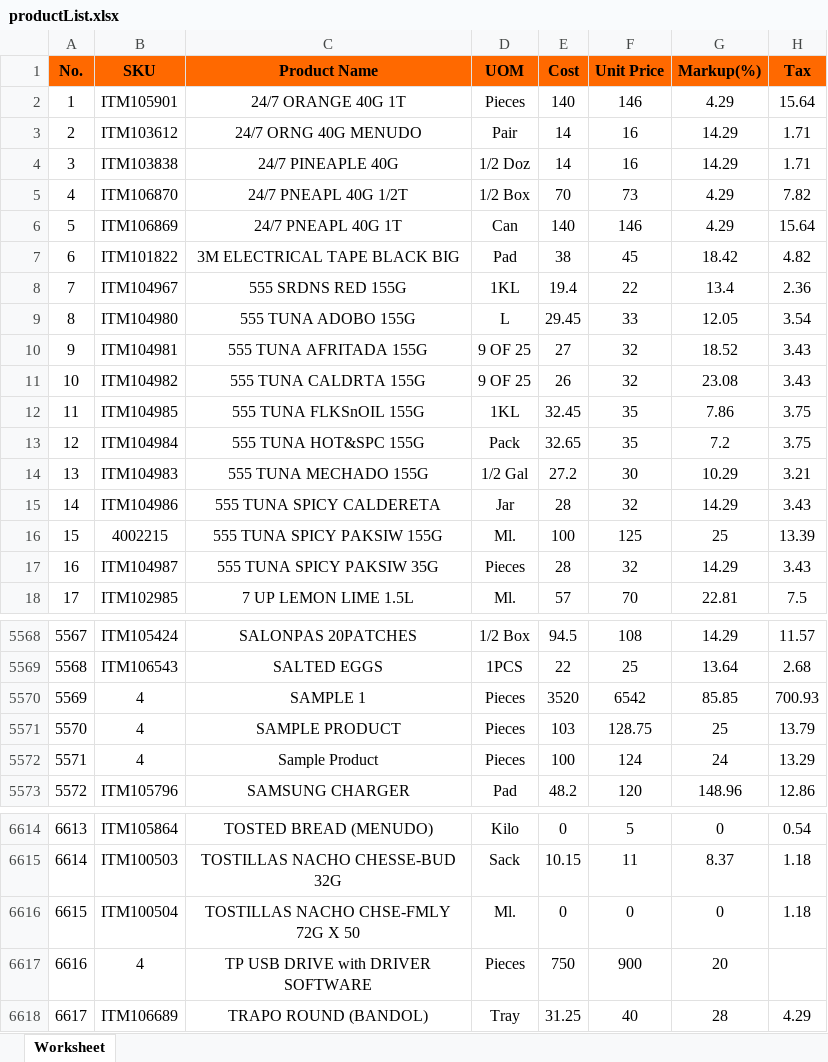
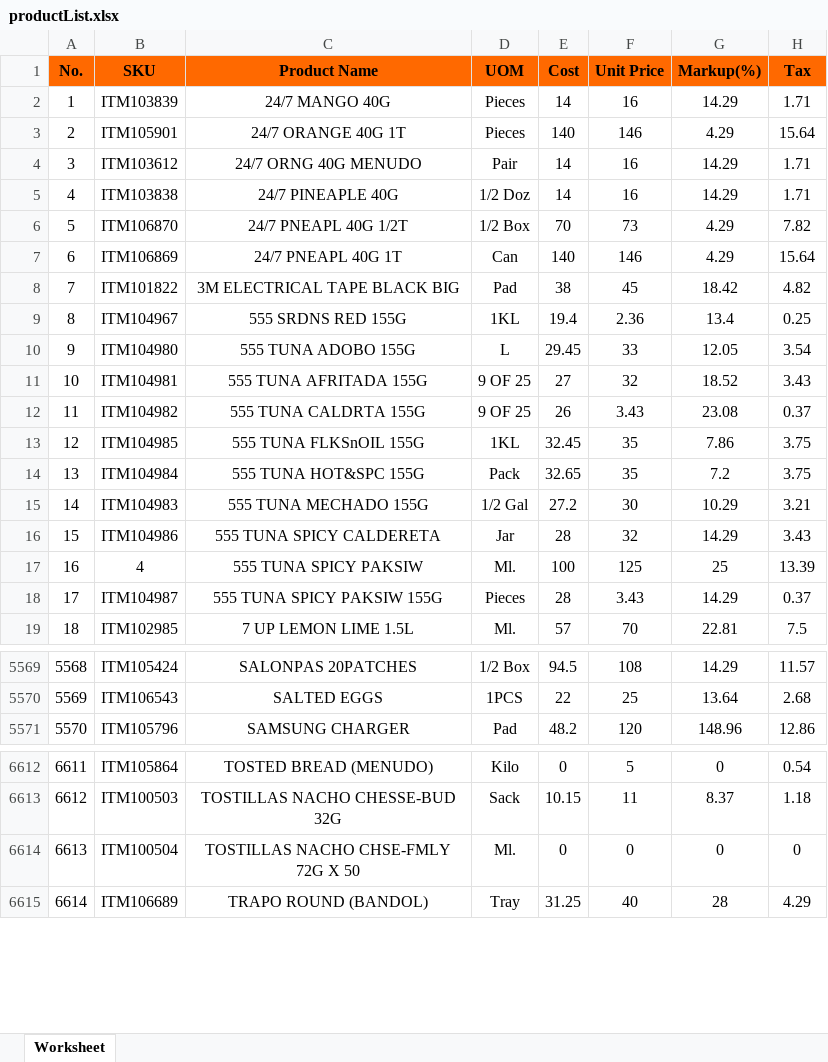
Before and after one commit to garendeveloper/tinkerpro_admin, an Excel workbook: reports/productList.xlsx, sheet Worksheet, drawn as a sheet; only a part is shown, gaps mark what is left out; values as stored, in another font and other column widths than the file's, no borders; removed rows and columns are numbered as before the commit, all else as after; the diff covers the shown part only; the diff names each change by its address in the sheet, - before the commit and + after, or states it on an @@ line.

```diff
--- a/reports/productList.xlsx (sheet Worksheet)
+++ b/reports/productList.xlsx (sheet Worksheet)
+row 2: 1 | ITM103839 | 24/7 MANGO 40G | Pieces | 14 | 16 | 14.29 | 1.71
@@ column A (No.) renumbered from row 3 down @@
-F9 (Unit Price): 22
+F9 (Unit Price): 2.36
-H9 (Tax): 2.36
+H9 (Tax): 0.25
-F12 (Unit Price): 32
+F12 (Unit Price): 3.43
-H12 (Tax): 3.43
+H12 (Tax): 0.37
-B17 (SKU): 4002215
+B17 (SKU): 4
-C17 (Product Name): 555 TUNA SPICY PAKSIW 155G
+C17 (Product Name): 555 TUNA SPICY PAKSIW
-C18 (Product Name): 555 TUNA SPICY PAKSIW 35G
+C18 (Product Name): 555 TUNA SPICY PAKSIW 155G
-F18 (Unit Price): 32
+F18 (Unit Price): 3.43
-H18 (Tax): 3.43
+H18 (Tax): 0.37
-row 5570: 5569 | 4 | SAMPLE 1 | Pieces | 3520 | 6542 | 85.85 | 700.93
-row 5571: 5570 | 4 | SAMPLE PRODUCT | Pieces | 103 | 128.75 | 25 | 13.79
-row 5572: 5571 | 4 | Sample Product | Pieces | 100 | 124 | 24 | 13.29
-H6614 (Tax): 1.18
+H6614 (Tax): 0
-row 6617: 6616 | 4 | TP USB DRIVE with DRIVER SOFTWARE | Pieces | 750 | 900 | 20
```
Also changed, not shown: 2 moved rows and 49 edited cells elsewhere in this sheet, 10 other files.
